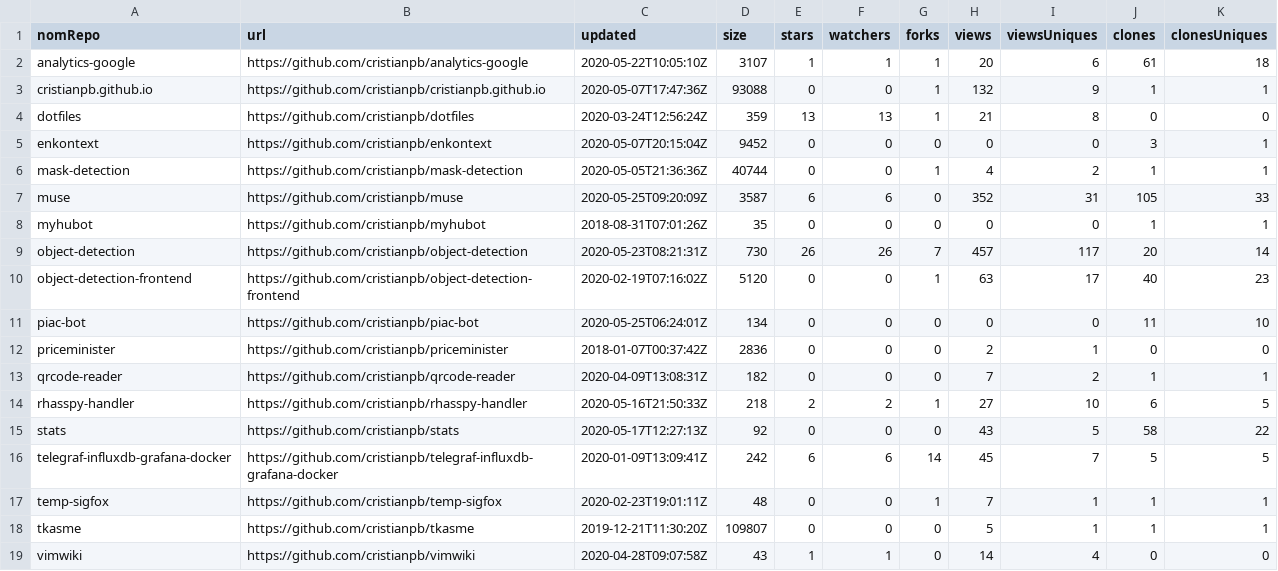
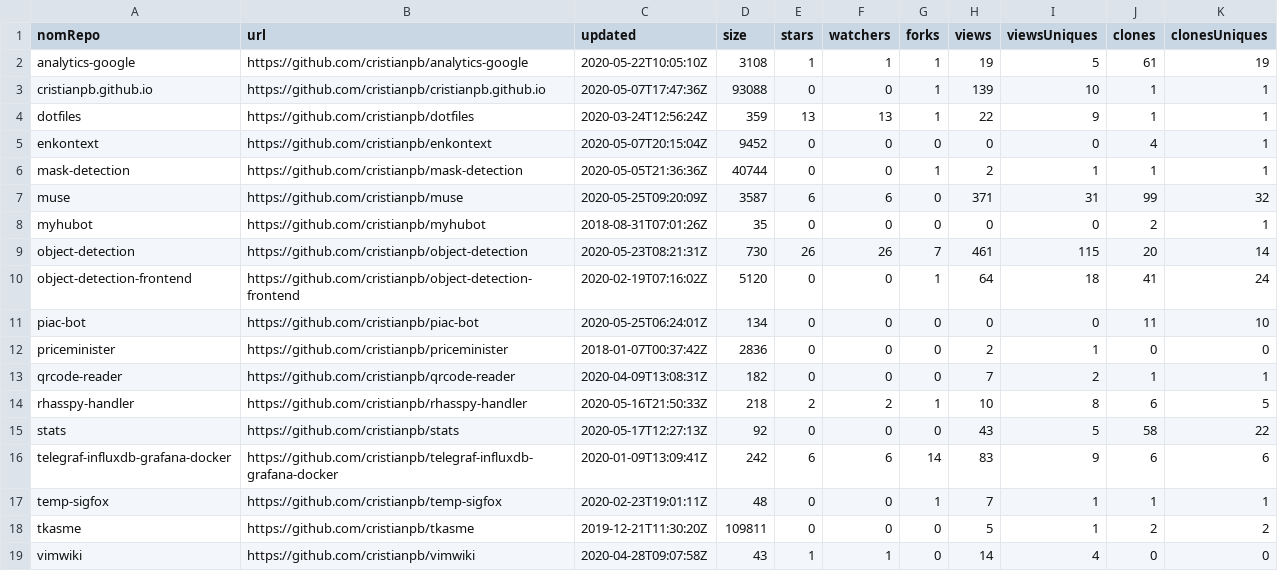
Before and after one commit to cristianpb/stats, a CSV file: github-repositories.csv, drawn as a sheet.

```diff
--- a/github-repositories.csv
+++ b/github-repositories.csv
@@ -1,11 +1,11 @@
 nomRepo,url,updated,size,stars,watchers,forks,views,viewsUniques,clones,clonesUniques
-analytics-google,https://github.com/cristianpb/analytics-google,2020-05-22T10:05:10Z,3107,1,1,1,20,6,61,18
-cristianpb.github.io,https://github.com/cristianpb/cristianpb.github.io,2020-05-07T17:47:36Z,93088,0,0,1,132,9,1,1
-dotfiles,https://github.com/cristianpb/dotfiles,2020-03-24T12:56:24Z,359,13,13,1,21,8,0,0
-enkontext,https://github.com/cristianpb/enkontext,2020-05-07T20:15:04Z,9452,0,0,0,0,0,3,1
-mask-detection,https://github.com/cristianpb/mask-detection,2020-05-05T21:36:36Z,40744,0,0,1,4,2,1,1
-muse,https://github.com/cristianpb/muse,2020-05-25T09:20:09Z,3587,6,6,0,352,31,105,33
-myhubot,https://github.com/cristianpb/myhubot,2018-08-31T07:01:26Z,35,0,0,0,0,0,1,1
-object-detection,https://github.com/cristianpb/object-detection,2020-05-23T08:21:31Z,730,26,26,7,457,117,20,14
-object-detection-frontend,https://github.com/cristianpb/object-detection-frontend,2020-02-19T07:16:02Z,5120,0,0,1,63,17,40,23
+analytics-google,https://github.com/cristianpb/analytics-google,2020-05-22T10:05:10Z,3108,1,1,1,19,5,61,19
+cristianpb.github.io,https://github.com/cristianpb/cristianpb.github.io,2020-05-07T17:47:36Z,93088,0,0,1,139,10,1,1
+dotfiles,https://github.com/cristianpb/dotfiles,2020-03-24T12:56:24Z,359,13,13,1,22,9,1,1
+enkontext,https://github.com/cristianpb/enkontext,2020-05-07T20:15:04Z,9452,0,0,0,0,0,4,1
+mask-detection,https://github.com/cristianpb/mask-detection,2020-05-05T21:36:36Z,40744,0,0,1,2,1,1,1
+muse,https://github.com/cristianpb/muse,2020-05-25T09:20:09Z,3587,6,6,0,371,31,99,32
+myhubot,https://github.com/cristianpb/myhubot,2018-08-31T07:01:26Z,35,0,0,0,0,0,2,1
+object-detection,https://github.com/cristianpb/object-detection,2020-05-23T08:21:31Z,730,26,26,7,461,115,20,14
+object-detection-frontend,https://github.com/cristianpb/object-detection-frontend,2020-02-19T07:16:02Z,5120,0,0,1,64,18,41,24
 piac-bot,https://github.com/cristianpb/piac-bot,2020-05-25T06:24:01Z,134,0,0,0,0,0,11,10
@@ -13,7 +13,7 @@ priceminister,https://github.com/cristianpb/priceminister,2018-01-07T00:37:42Z,2
 qrcode-reader,https://github.com/cristianpb/qrcode-reader,2020-04-09T13:08:31Z,182,0,0,0,7,2,1,1
-rhasspy-handler,https://github.com/cristianpb/rhasspy-handler,2020-05-16T21:50:33Z,218,2,2,1,27,10,6,5
+rhasspy-handler,https://github.com/cristianpb/rhasspy-handler,2020-05-16T21:50:33Z,218,2,2,1,10,8,6,5
 stats,https://github.com/cristianpb/stats,2020-05-17T12:27:13Z,92,0,0,0,43,5,58,22
-telegraf-influxdb-grafana-docker,https://github.com/cristianpb/telegraf-influxdb-grafana-docker,2020-01-09T13:09:41Z,242,6,6,14,45,7,5,5
+telegraf-influxdb-grafana-docker,https://github.com/cristianpb/telegraf-influxdb-grafana-docker,2020-01-09T13:09:41Z,242,6,6,14,83,9,6,6
 temp-sigfox,https://github.com/cristianpb/temp-sigfox,2020-02-23T19:01:11Z,48,0,0,1,7,1,1,1
-tkasme,https://github.com/cristianpb/tkasme,2019-12-21T11:30:20Z,109807,0,0,0,5,1,1,1
+tkasme,https://github.com/cristianpb/tkasme,2019-12-21T11:30:20Z,109811,0,0,0,5,1,2,2
 vimwiki,https://github.com/cristianpb/vimwiki,2020-04-28T09:07:58Z,43,1,1,0,14,4,0,0
```
Also changed, not shown: github-visits.csv.
